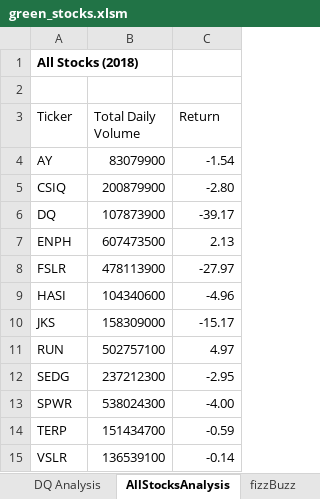
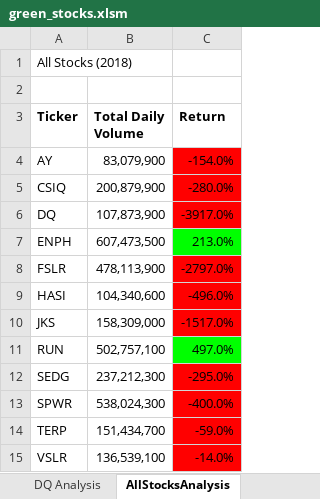
Before and after one commit to CFly17/MSU-Week2-stock-analysis, an Excel workbook: green_stocks.xlsm, sheet AllStocksAnalysis, drawn as a sheet; values as stored, in another font and other column widths than the file's, no borders; charts and pictures not drawn; the diff names each change by its address in the sheet, - before the commit and + after, or states it on an @@ line.

```diff
--- a/green_stocks.xlsm (sheet AllStocksAnalysis)
+++ b/green_stocks.xlsm (sheet AllStocksAnalysis)
-A1 bold: on
+A1 bold: off
-A3:C3 bold: off
+A3:C3 bold: on
-B4 (Total Daily Volume): 83079900
+B4 (Total Daily Volume): 83,079,900
-C4 (Return): -1.54
+C4 (Return): -154.0%
-C4:C6 fill: none
+C4:C6 fill: #FF0000
-B5 (Total Daily Volume): 200879900
+B5 (Total Daily Volume): 200,879,900
-C5 (Return): -2.80
+C5 (Return): -280.0%
-B6 (Total Daily Volume): 107873900
+B6 (Total Daily Volume): 107,873,900
-C6 (Return): -39.17
+C6 (Return): -3917.0%
-B7 (Total Daily Volume): 607473500
+B7 (Total Daily Volume): 607,473,500
-C7 (Return): 2.13
+C7 (Return): 213.0%
-C7 fill: none
+C7 fill: #00FF00
-B8 (Total Daily Volume): 478113900
+B8 (Total Daily Volume): 478,113,900
-C8 (Return): -27.97
+C8 (Return): -2797.0%
-C8:C10 fill: none
+C8:C10 fill: #FF0000
-B9 (Total Daily Volume): 104340600
+B9 (Total Daily Volume): 104,340,600
-C9 (Return): -4.96
+C9 (Return): -496.0%
-B10 (Total Daily Volume): 158309000
+B10 (Total Daily Volume): 158,309,000
-C10 (Return): -15.17
+C10 (Return): -1517.0%
-B11 (Total Daily Volume): 502757100
+B11 (Total Daily Volume): 502,757,100
-C11 (Return): 4.97
+C11 (Return): 497.0%
-C11 fill: none
+C11 fill: #00FF00
-B12 (Total Daily Volume): 237212300
+B12 (Total Daily Volume): 237,212,300
-C12 (Return): -2.95
+C12 (Return): -295.0%
-C12:C15 fill: none
+C12:C15 fill: #FF0000
-B13 (Total Daily Volume): 538024300
+B13 (Total Daily Volume): 538,024,300
-C13 (Return): -4.00
+C13 (Return): -400.0%
-B14 (Total Daily Volume): 151434700
+B14 (Total Daily Volume): 151,434,700
-C14 (Return): -0.59
+C14 (Return): -59.0%
-B15 (Total Daily Volume): 136539100
+B15 (Total Daily Volume): 136,539,100
-C15 (Return): -0.14
+C15 (Return): -14.0%
```
Also changed, not shown: other sheet tabs, charts or pictures.
